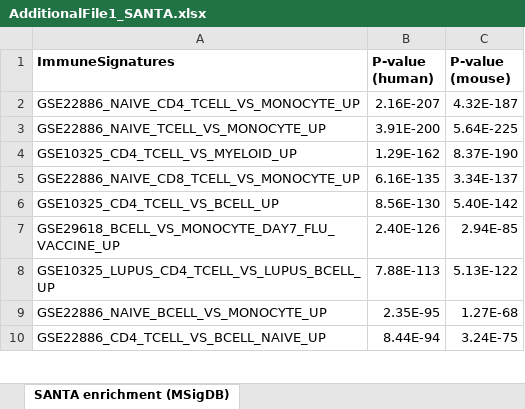
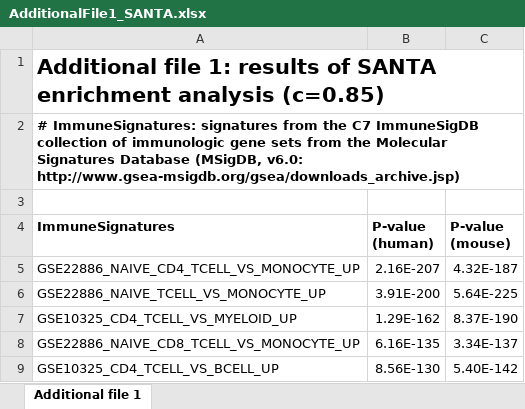
Before and after one commit to EDS-Bioinformatics-Laboratory/PhDthesisUmeshNandal, an Excel workbook: Chapter4_Additional_Files/AdditionalFile1_SANTA.xlsx, sheet Additional file 1, drawn as a sheet; only a part is shown; the shorter side is filled out with more unchanged rows; values as stored, in another font and other column widths than the file's, no borders; the diff names each change by its address in the sheet, - before the commit and + after, or states it on an @@ line.

Commit message:
Updated additional files

```diff
--- a/Chapter4_Additional_Files/AdditionalFile1_SANTA.xlsx (sheet Additional file 1)
+++ b/Chapter4_Additional_Files/AdditionalFile1_SANTA.xlsx (sheet Additional file 1)
-sheet tab: SANTA enrichment (MSigDB)
+sheet tab: Additional file 1
+row 1: Additional file 1: results of SANTA enrichment analysis (c=0.85)
+row 2: # ImmuneSignatures: signatures from the C7 ImmuneSigDB collection of immunologic gene sets from the Molecular Signatures Database (MSigDB, v6.0: http://www.gsea-msigdb.org/gsea/downloads_archive.jsp)
+row 3: (empty)
```
Also changed, not shown: Chapter4_Additional_Files/AdditionalFile2_signatures.xlsx, 7 other files.
